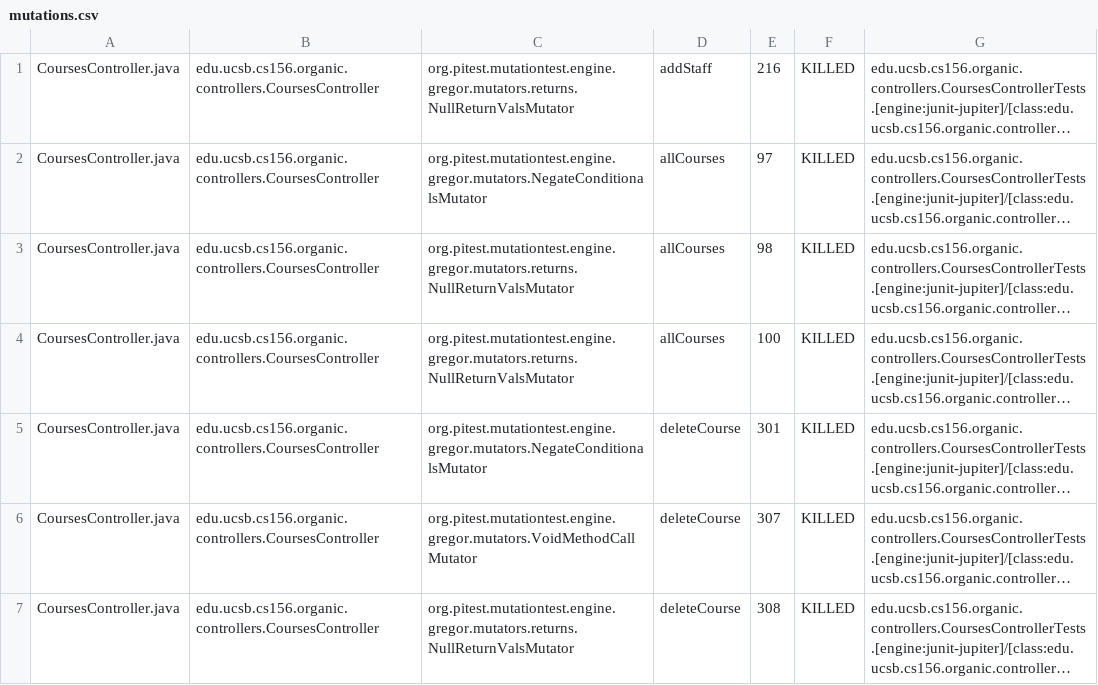
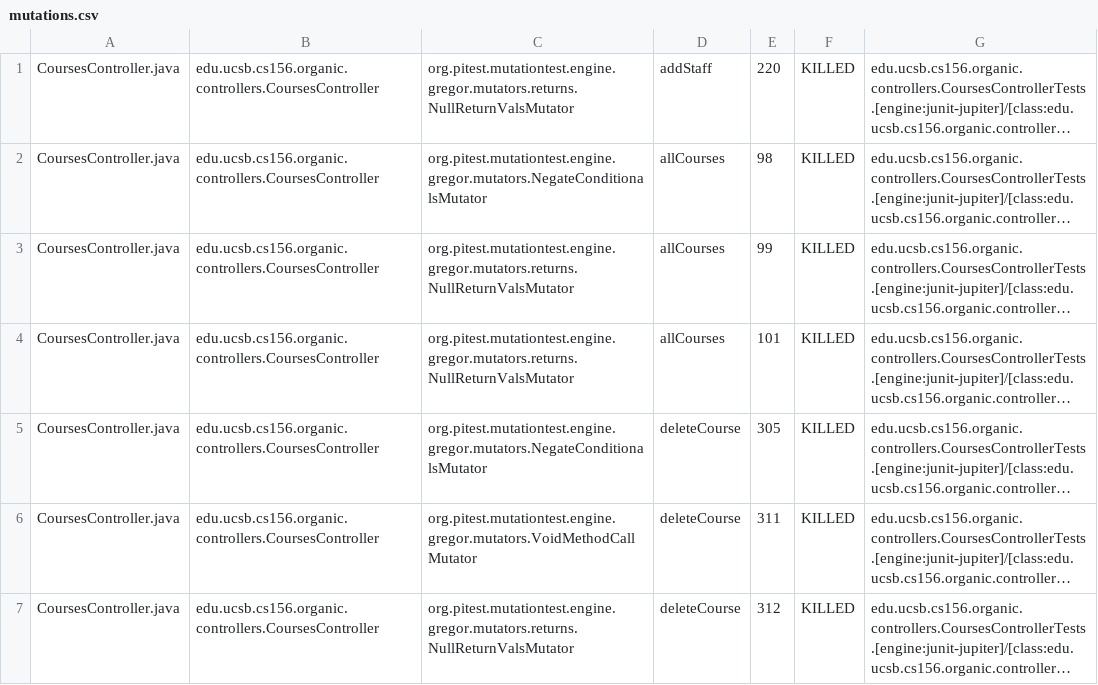
Before and after one commit to ucsb-cs156-s24/proj-organic-s24-5pm-3, a CSV file: prs/23/pitest/mutations.csv, drawn as a sheet; only a part is shown; long unchanged cells end in …; the diff covers the shown part only; the diff names each change by its address in the sheet, - before the commit and + after, or states it on an @@ line.

```diff
--- a/prs/23/pitest/mutations.csv
+++ b/prs/23/pitest/mutations.csv
-E1: 216
+E1: 220
-E2: 97
+E2: 98
-E3: 98
+E3: 99
-E4: 100
+E4: 101
-E5: 301
+E5: 305
-E6: 307
+E6: 311
-E7: 308
+E7: 312
```
Also changed, not shown: 4 added rows, 4 removed rows and 52 edited cells elsewhere in this file, 19 other files.
